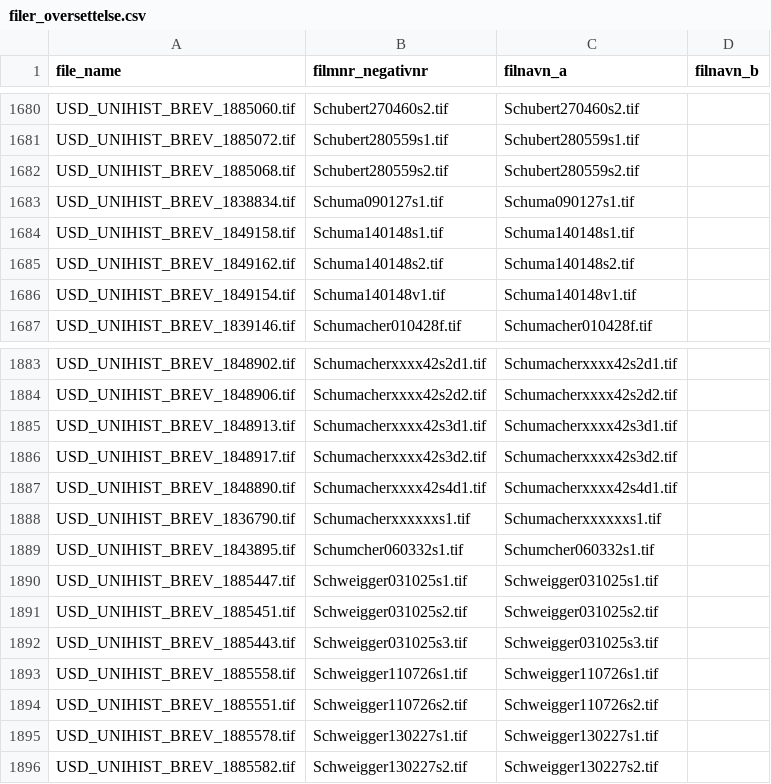
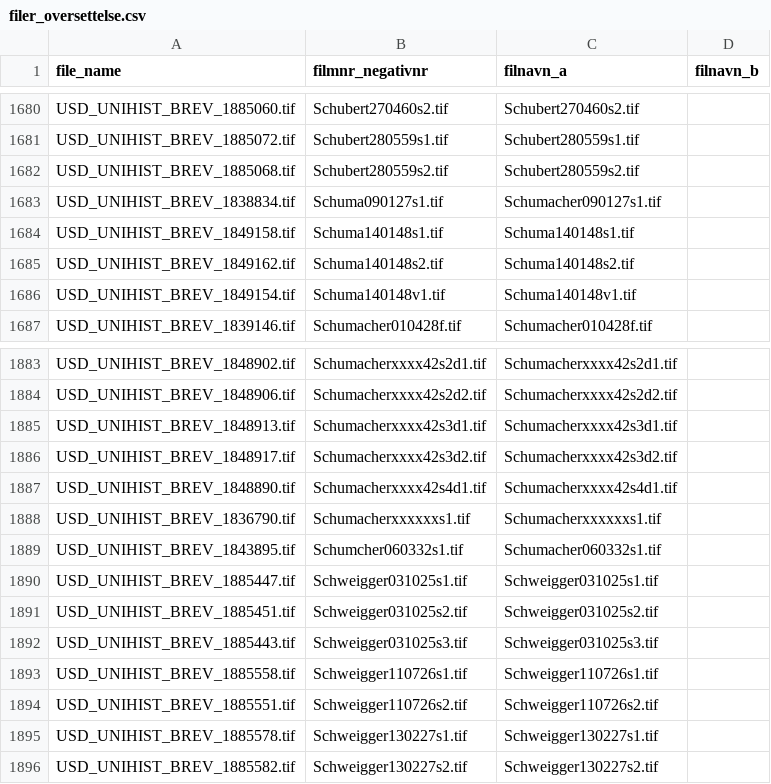
Before and after one commit to uio-library/hansteen-brev, a CSV file: src/filer_oversettelse.csv, drawn as a sheet; only a part is shown, gaps mark what is left out; the diff covers the shown part only.

Commit message:
Korriger filnavn

```diff
--- a/src/filer_oversettelse.csv
+++ b/src/filer_oversettelse.csv
@@ -1682,3 +1682,3 @@ USD_UNIHIST_BREV_1885072.tif,Schubert280559s1.tif,Schubert280559s1.tif,
 USD_UNIHIST_BREV_1885068.tif,Schubert280559s2.tif,Schubert280559s2.tif,
-USD_UNIHIST_BREV_1838834.tif,Schuma090127s1.tif,Schuma090127s1.tif,
+USD_UNIHIST_BREV_1838834.tif,Schuma090127s1.tif,Schumacher090127s1.tif,
 USD_UNIHIST_BREV_1849158.tif,Schuma140148s1.tif,Schuma140148s1.tif,
@@ -1888,3 +1888,3 @@ USD_UNIHIST_BREV_1848890.tif,Schumacherxxxx42s4d1.tif,Schumacherxxxx42s4d1.tif,
 USD_UNIHIST_BREV_1836790.tif,Schumacherxxxxxxs1.tif,Schumacherxxxxxxs1.tif,
-USD_UNIHIST_BREV_1843895.tif,Schumcher060332s1.tif,Schumcher060332s1.tif,
+USD_UNIHIST_BREV_1843895.tif,Schumcher060332s1.tif,Schumacher060332s1.tif,
 USD_UNIHIST_BREV_1885447.tif,Schweigger031025s1.tif,Schweigger031025s1.tif,
```
Also changed, not shown: 14 edited cells elsewhere in this file, 1 other file.
